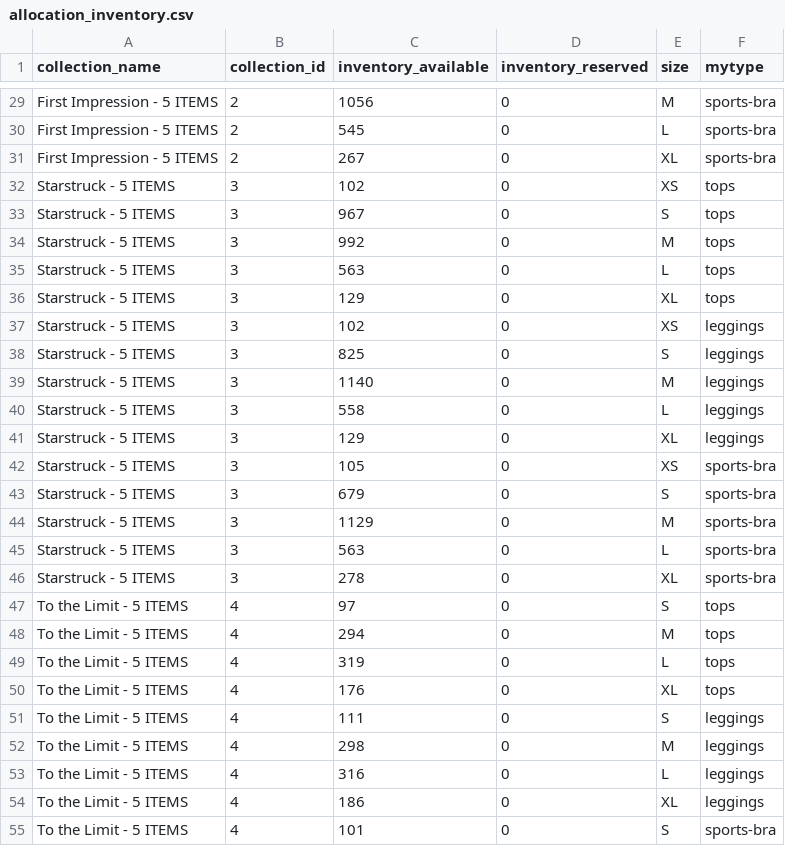
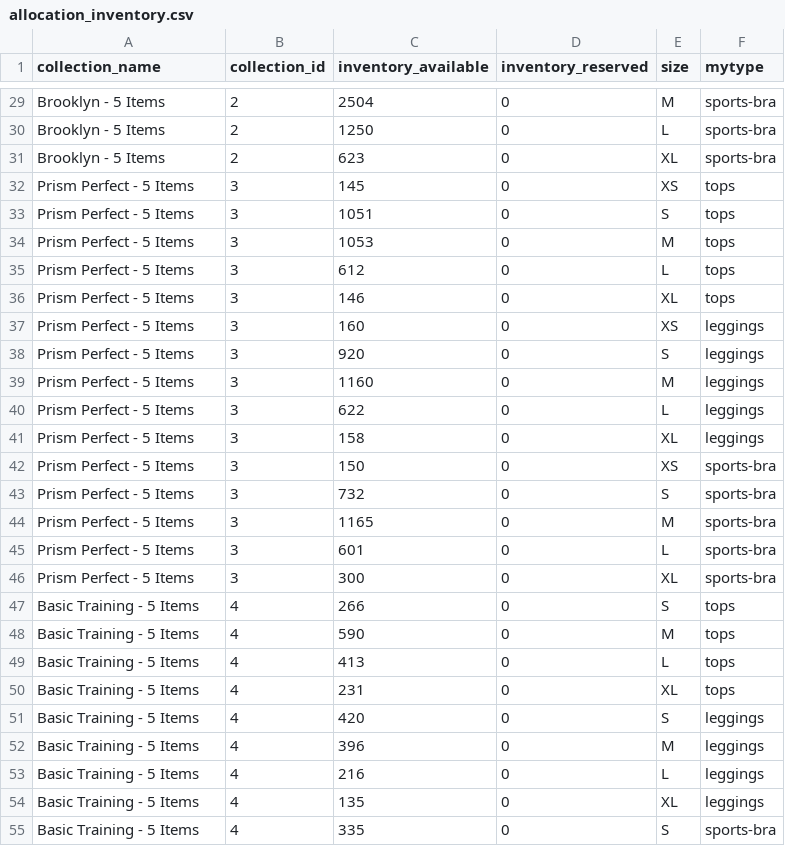
Before and after one commit to FLWallace105/allocation, a CSV file: allocation_inventory.csv, drawn as a sheet; only a part is shown, gaps mark what is left out; the diff covers the shown part only; the diff names each change by its address in the sheet, - before the commit and + after, or states it on an @@ line.

```diff
--- a/allocation_inventory.csv
+++ b/allocation_inventory.csv
-A29:A31 (collection_name): First Impression - 5 ITEMS
+A29:A31 (collection_name): Brooklyn - 5 Items
-C29 (inventory_available): 1056
+C29 (inventory_available): 2504
-C30 (inventory_available): 545
+C30 (inventory_available): 1250
-C31 (inventory_available): 267
+C31 (inventory_available): 623
-A32:A46 (collection_name): Starstruck - 5 ITEMS
+A32:A46 (collection_name): Prism Perfect - 5 Items
-C32 (inventory_available): 102
+C32 (inventory_available): 145
-C33 (inventory_available): 967
+C33 (inventory_available): 1051
-C34 (inventory_available): 992
+C34 (inventory_available): 1053
-C35 (inventory_available): 563
+C35 (inventory_available): 612
-C36 (inventory_available): 129
+C36 (inventory_available): 146
-C37 (inventory_available): 102
+C37 (inventory_available): 160
-C38 (inventory_available): 825
+C38 (inventory_available): 920
-C39 (inventory_available): 1140
+C39 (inventory_available): 1160
-C40 (inventory_available): 558
+C40 (inventory_available): 622
-C41 (inventory_available): 129
+C41 (inventory_available): 158
-C42 (inventory_available): 105
+C42 (inventory_available): 150
-C43 (inventory_available): 679
+C43 (inventory_available): 732
-C44 (inventory_available): 1129
+C44 (inventory_available): 1165
-C45 (inventory_available): 563
+C45 (inventory_available): 601
-C46 (inventory_available): 278
+C46 (inventory_available): 300
-A47:A55 (collection_name): To the Limit - 5 ITEMS
+A47:A55 (collection_name): Basic Training - 5 Items
-C47 (inventory_available): 97
+C47 (inventory_available): 266
-C48 (inventory_available): 294
+C48 (inventory_available): 590
-C49 (inventory_available): 319
+C49 (inventory_available): 413
-C50 (inventory_available): 176
+C50 (inventory_available): 231
-C51 (inventory_available): 111
+C51 (inventory_available): 420
-C52 (inventory_available): 298
+C52 (inventory_available): 396
-C53 (inventory_available): 316
+C53 (inventory_available): 216
-C54 (inventory_available): 186
+C54 (inventory_available): 135
-C55 (inventory_available): 101
+C55 (inventory_available): 335
```
Also changed, not shown: 65 edited cells elsewhere in this file, allocation_alternate_products_production.csv, allocation_collections_production.csv, 4 other files.
